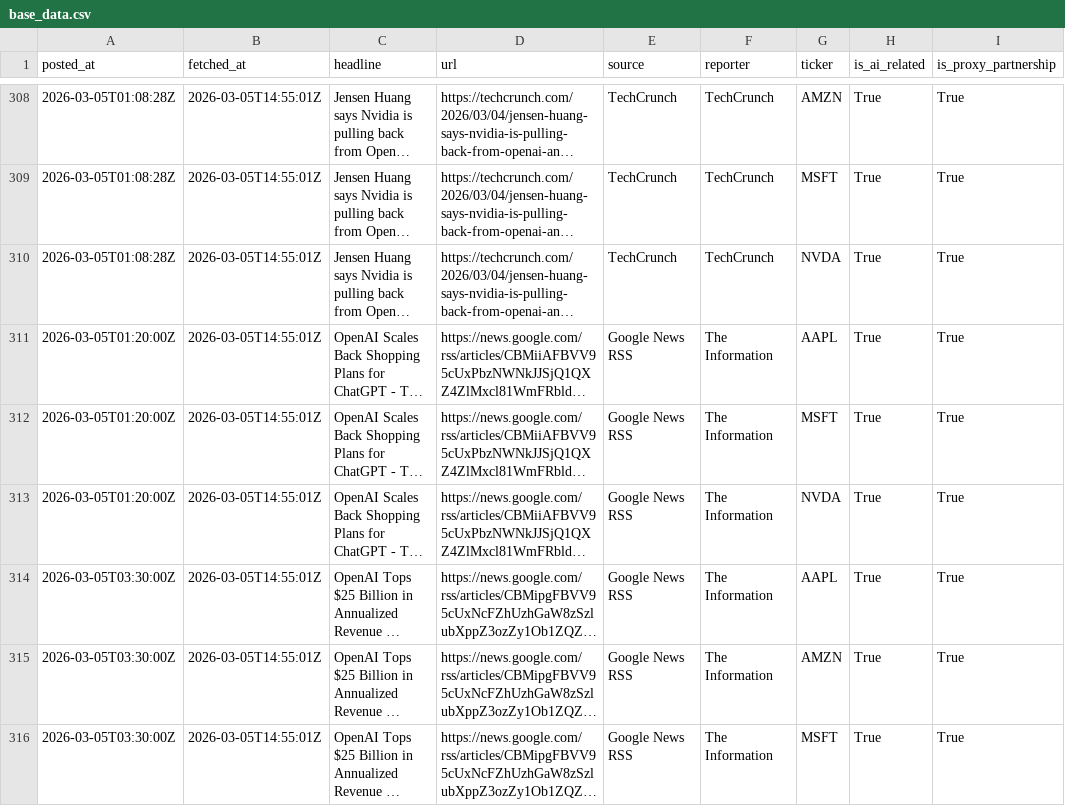
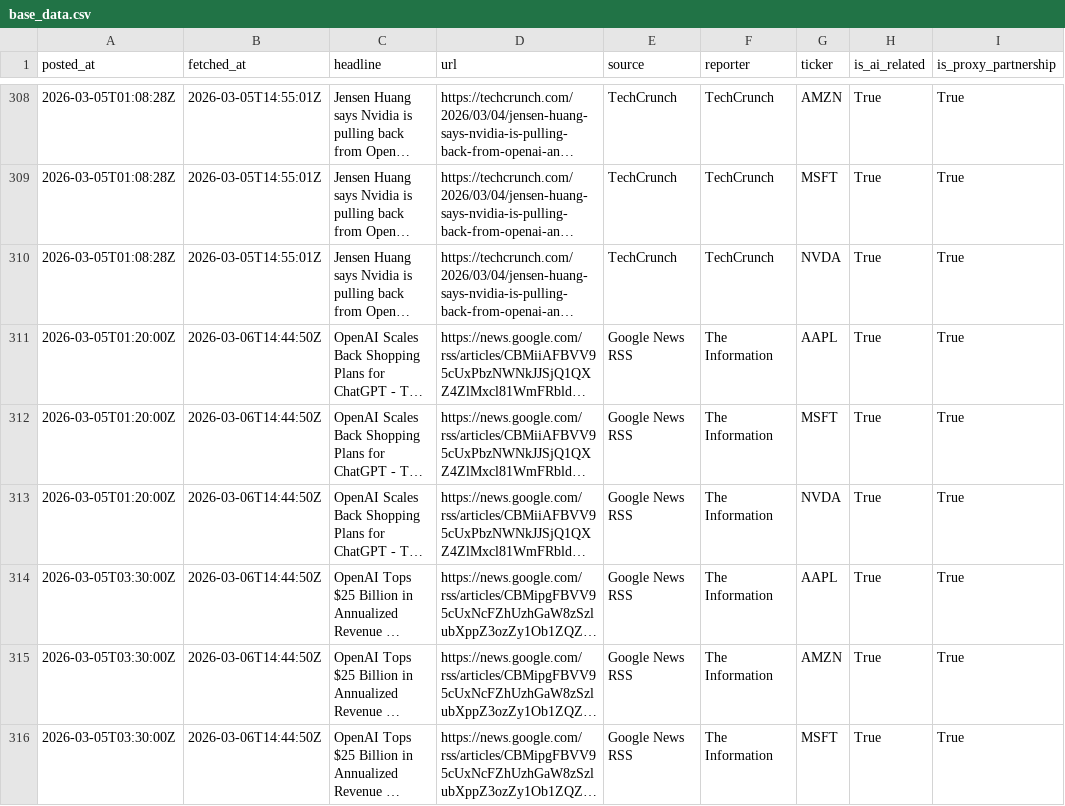
Before and after one commit to cssantosa/mag-7-sentiment-signals, a CSV file: data/cleaned/base_data.csv, drawn as a sheet; only a part is shown, gaps mark what is left out; long unchanged cells end in …; the diff covers the shown part only; the diff names each change by its address in the sheet, - before the commit and + after, or states it on an @@ line.

```diff
--- a/data/cleaned/base_data.csv
+++ b/data/cleaned/base_data.csv
-B311:B316 (fetched_at): 2026-03-05T14:55:01Z
+B311:B316 (fetched_at): 2026-03-06T14:44:50Z
```
Also changed, not shown: 11 added rows and 95 edited cells elsewhere in this file.
